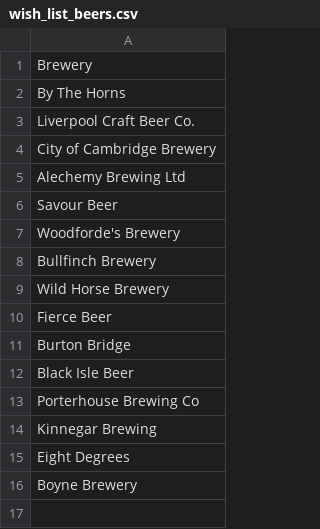
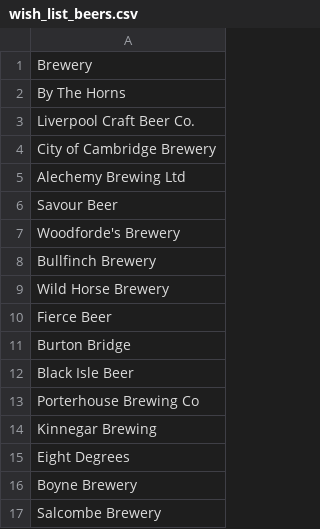
Before and after one commit to JoeBillingsley/JoeTheAverage.github.io, a CSV file: _data/wish_list_beers.csv, drawn as a sheet.

Commit message:
Update wish_list_beers.csv

```diff
--- a/_data/wish_list_beers.csv
+++ b/_data/wish_list_beers.csv
@@ -16 +16,2 @@ Eight Degrees
 Boyne Brewery
+Salcombe Brewery
```
